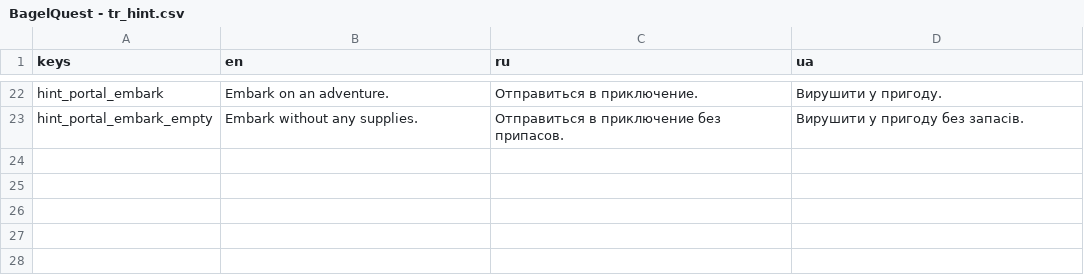
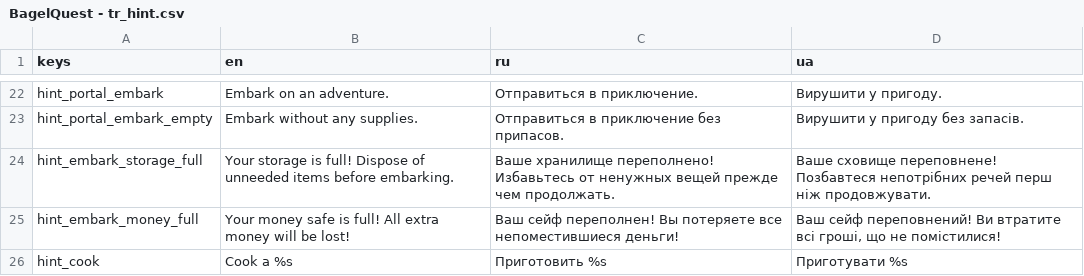
Before and after one commit to dmitriy-shmilo/GBIC23, a CSV file: assets/text/BagelQuest - tr_hint.csv, drawn as a sheet; only a part is shown, gaps mark what is left out; the diff names each change by its address in the sheet, - before the commit and + after, or states it on an @@ line.

```diff
--- a/assets/text/BagelQuest - tr_hint.csv
+++ b/assets/text/BagelQuest - tr_hint.csv
+row 24: hint_embark_storage_full | Your storage is full! Dispose of unneeded items before embarking. | Ваше хранилище переполнено! Избавьтесь от ненужных вещей прежде чем продолжать. | Ваше сховище переповнене! Позбавтеся непотрібних речей перш ніж продовжувати.
+row 25: hint_embark_money_full | Your money safe is full! All extra money will be lost! | Ваш сейф переполнен! Вы потеряете все непоместившиеся деньги! | Ваш сейф переповнений! Ви втратите всі гроші, що не помістилися!
+row 26: hint_cook | Cook a %s | Приготовить %s | Приготувати %s
```
Also changed, not shown: assets/text/BagelQuest - tr_ui.csv, 14 other files.
